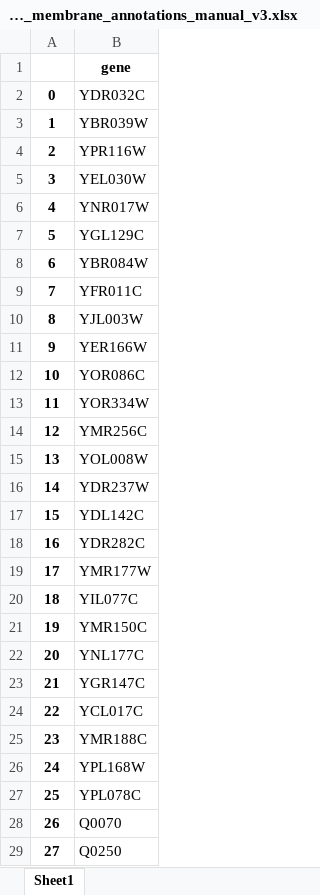
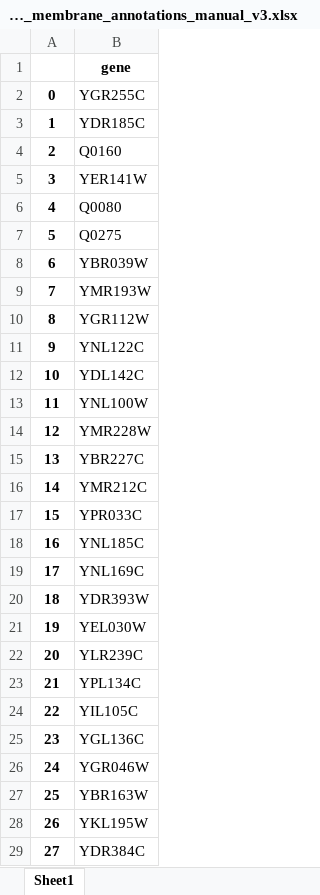
Before and after one commit to hongzhonglu/large_scale_yeast_proteomics_analysis, an Excel workbook: data/sce_compartment_curation/mitochondrial_inner_membrane_annotations_manual_v3.xlsx, sheet Sheet1, drawn as a sheet; only a part is shown; values as stored, in another font and other column widths than the file's, no borders; the diff covers the shown part only; the diff names each change by its address in the sheet, - before the commit and + after, or states it on an @@ line.

```diff
--- a/data/sce_compartment_curation/mitochondrial_inner_membrane_annotations_manual_v3.xlsx (sheet Sheet1)
+++ b/data/sce_compartment_curation/mitochondrial_inner_membrane_annotations_manual_v3.xlsx (sheet Sheet1)
-B2: YDR032C
+B2: YGR255C
-B3: YBR039W
+B3: YDR185C
-B4: YPR116W
+B4: Q0160
-B5: YEL030W
+B5: YER141W
-B6: YNR017W
+B6: Q0080
-B7: YGL129C
+B7: Q0275
-B8: YBR084W
+B8: YBR039W
-B9: YFR011C
+B9: YMR193W
-B10: YJL003W
+B10: YGR112W
-B11: YER166W
+B11: YNL122C
-B12: YOR086C
+B12: YDL142C
-B13: YOR334W
+B13: YNL100W
-B14: YMR256C
+B14: YMR228W
-B15: YOL008W
+B15: YBR227C
-B16: YDR237W
+B16: YMR212C
-B17: YDL142C
+B17: YPR033C
-B18: YDR282C
+B18: YNL185C
-B19: YMR177W
+B19: YNL169C
-B20: YIL077C
+B20: YDR393W
-B21: YMR150C
+B21: YEL030W
-B22: YNL177C
+B22: YLR239C
-B23: YGR147C
+B23: YPL134C
-B24: YCL017C
+B24: YIL105C
-B25: YMR188C
+B25: YGL136C
-B26: YPL168W
+B26: YGR046W
-B27: YPL078C
+B27: YBR163W
-B28: Q0070
+B28: YKL195W
-B29: Q0250
+B29: YDR384C
```
Also changed, not shown: 398 edited cells elsewhere in this sheet, data/sce_compartment_curation/mitochondrial_intermembrane_space_annotations_manual_v3.xlsx, data/sce_compartment_curation/mitochondrial_matrix_annotations_manual_v3.xlsx, 8 other files.
